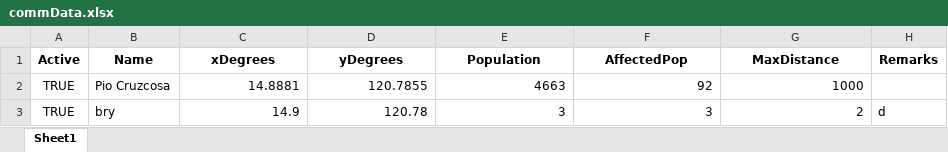
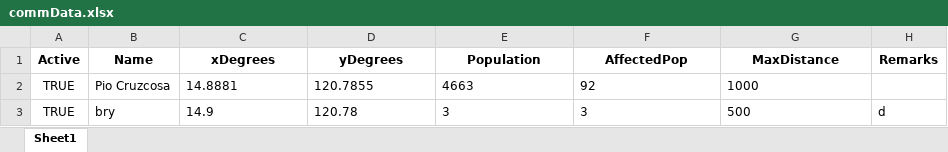
Before and after one commit to Lucianono/ShelterAlloc_Thesis, an Excel workbook: ProgramSrc/commData.xlsx, sheet Sheet1, drawn as a sheet; values as stored, in another font and other column widths than the file's, no borders; the diff names each change by its address in the sheet, - before the commit and + after, or states it on an @@ line.

```diff
--- a/ProgramSrc/commData.xlsx (sheet Sheet1)
+++ b/ProgramSrc/commData.xlsx (sheet Sheet1)
-C2:G2 alignment: right
+C2:G2 alignment: left
-C3:F3 alignment: right
+C3:F3 alignment: left
-G3 (MaxDistance): 2
+G3 (MaxDistance): 500
```
Also changed, not shown: ProgramSrc/distance_matrix.xlsx, ProgramSrc/modelParam.xlsx, 12 other files.
